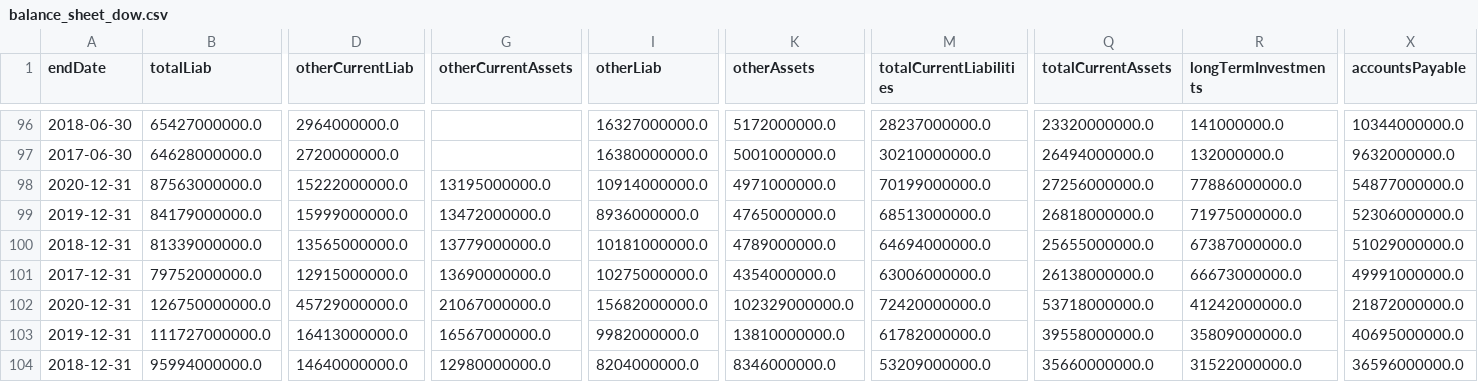
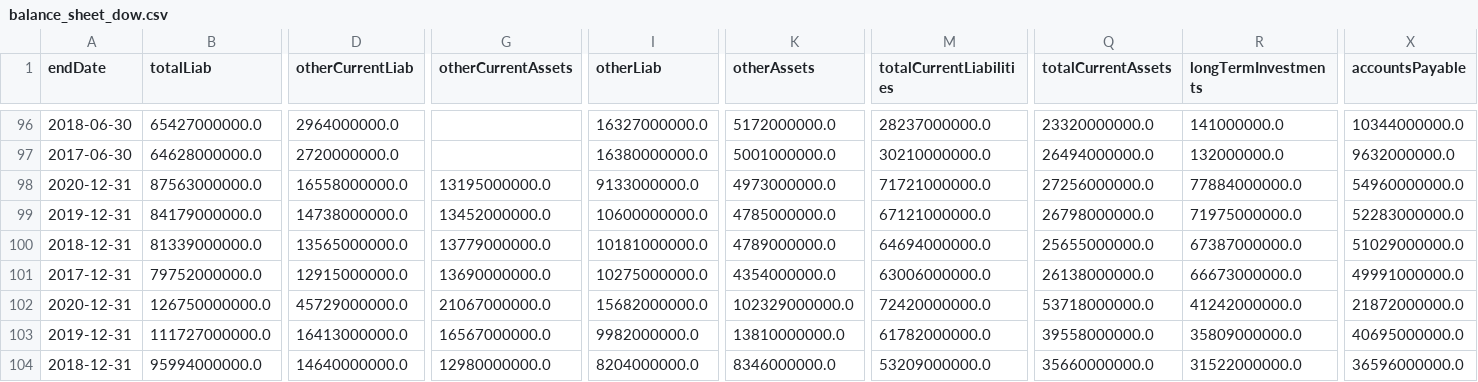
Before and after one commit to dark7wind/stock_fundamental_valuation, a CSV file: data/fundamental/balance_sheet/balance_sheet_dow.csv, drawn as a sheet; only a part is shown, gaps mark what is left out; the diff covers the shown part only; the diff names each change by its address in the sheet, - before the commit and + after, or states it on an @@ line.

```diff
--- a/data/fundamental/balance_sheet/balance_sheet_dow.csv
+++ b/data/fundamental/balance_sheet/balance_sheet_dow.csv
-D98 (otherCurrentLiab): 15222000000.0
+D98 (otherCurrentLiab): 16558000000.0
-I98 (otherLiab): 10914000000.0
+I98 (otherLiab): 9133000000.0
-K98 (otherAssets): 4971000000.0
+K98 (otherAssets): 4973000000.0
-M98 (totalCurrentLiabilities): 70199000000.0
+M98 (totalCurrentLiabilities): 71721000000.0
-R98 (longTermInvestments): 77886000000.0
+R98 (longTermInvestments): 77884000000.0
-X98 (accountsPayable): 54877000000.0
+X98 (accountsPayable): 54960000000.0
-D99 (otherCurrentLiab): 15999000000.0
+D99 (otherCurrentLiab): 14738000000.0
-G99 (otherCurrentAssets): 13472000000.0
+G99 (otherCurrentAssets): 13452000000.0
-I99 (otherLiab): 8936000000.0
+I99 (otherLiab): 10600000000.0
-K99 (otherAssets): 4765000000.0
+K99 (otherAssets): 4785000000.0
-M99 (totalCurrentLiabilities): 68513000000.0
+M99 (totalCurrentLiabilities): 67121000000.0
-Q99 (totalCurrentAssets): 26818000000.0
+Q99 (totalCurrentAssets): 26798000000.0
-X99 (accountsPayable): 52306000000.0
+X99 (accountsPayable): 52283000000.0
```
Also changed, not shown: 1 added row, 1 removed row and 21 edited cells elsewhere in this file, 9 other files.
